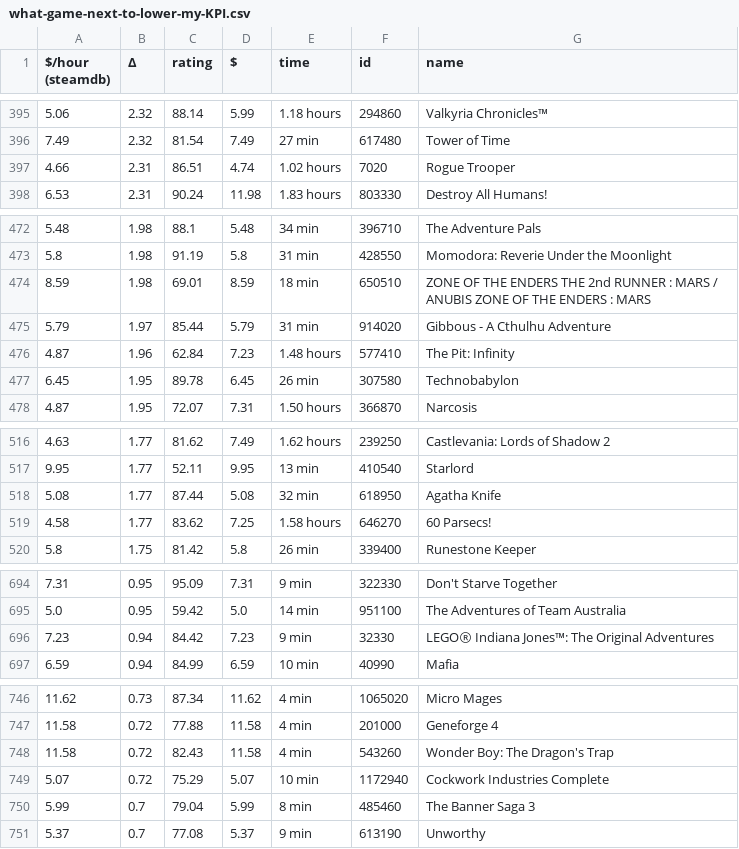
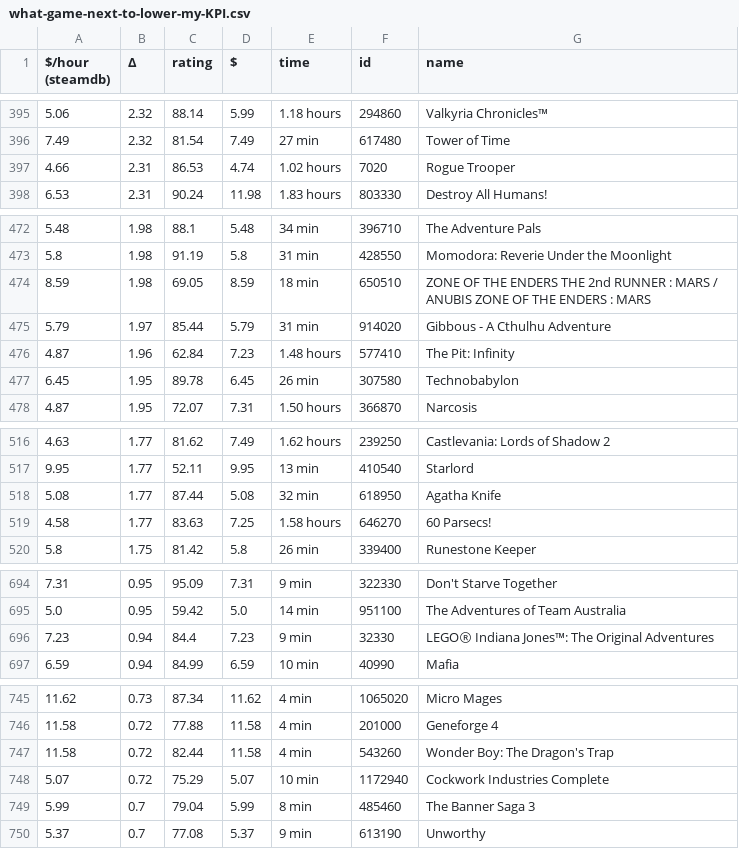
Before and after one commit to trentbuck/games, a CSV file: what-game-next-to-lower-my-KPI.csv, drawn as a sheet; only a part is shown, gaps mark what is left out; the diff covers the shown part only.

```diff
--- a/what-game-next-to-lower-my-KPI.csv
+++ b/what-game-next-to-lower-my-KPI.csv
@@ -396,3 +396,3 @@
 7.49,2.32,81.54,7.49,"27 min",617480,"Tower of Time"
-4.66,2.31,86.51,4.74,"1.02 hours",7020,"Rogue Trooper"
+4.66,2.31,86.53,4.74,"1.02 hours",7020,"Rogue Trooper"
 6.53,2.31,90.24,11.98,"1.83 hours",803330,"Destroy All Humans!"
@@ -473,3 +473,3 @@
 5.8,1.98,91.19,5.8,"31 min",428550,"Momodora: Reverie Under the Moonlight"
-8.59,1.98,69.01,8.59,"18 min",650510,"ZONE OF THE ENDERS THE 2nd RUNNER : MARS / ANUBIS ZONE OF THE ENDERS : MARS"
+8.59,1.98,69.05,8.59,"18 min",650510,"ZONE OF THE ENDERS THE 2nd RUNNER : MARS / ANUBIS ZONE OF THE ENDERS : MARS"
 5.79,1.97,85.44,5.79,"31 min",914020,"Gibbous - A Cthulhu Adventure"
@@ -518,3 +518,3 @@
 5.08,1.77,87.44,5.08,"32 min",618950,"Agatha Knife"
-4.58,1.77,83.62,7.25,"1.58 hours",646270,"60 Parsecs!"
+4.58,1.77,83.63,7.25,"1.58 hours",646270,"60 Parsecs!"
 5.8,1.75,81.42,5.8,"26 min",339400,"Runestone Keeper"
@@ -695,3 +695,3 @@
 5.0,0.95,59.42,5.0,"14 min",951100,"The Adventures of Team Australia"
-7.23,0.94,84.42,7.23,"9 min",32330,"LEGOⓇ Indiana Jones™: The Original Adventures"
+7.23,0.94,84.4,7.23,"9 min",32330,"LEGOⓇ Indiana Jones™: The Original Adventures"
 6.59,0.94,84.99,6.59,"10 min",40990,Mafia
@@ -747,3 +746,3 @@
 11.58,0.72,77.88,11.58,"4 min",201000,"Geneforge 4"
-11.58,0.72,82.43,11.58,"4 min",543260,"Wonder Boy: The Dragon's Trap"
+11.58,0.72,82.44,11.58,"4 min",543260,"Wonder Boy: The Dragon's Trap"
 5.07,0.72,75.29,5.07,"10 min",1172940,"Cockwork Industries Complete"
```
Also changed, not shown: 1 added row, 1 removed row and 9 edited cells elsewhere in this file, what-game-next-nonfree.csv, what-game-next.csv, 1 other file.
